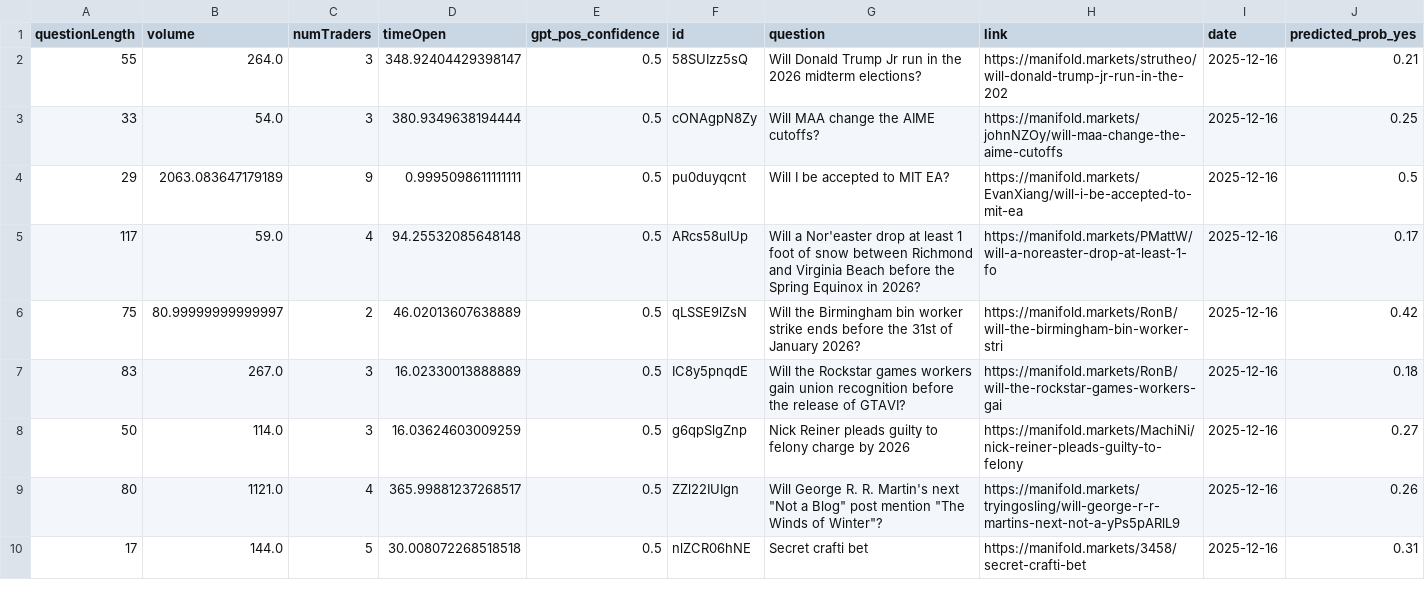
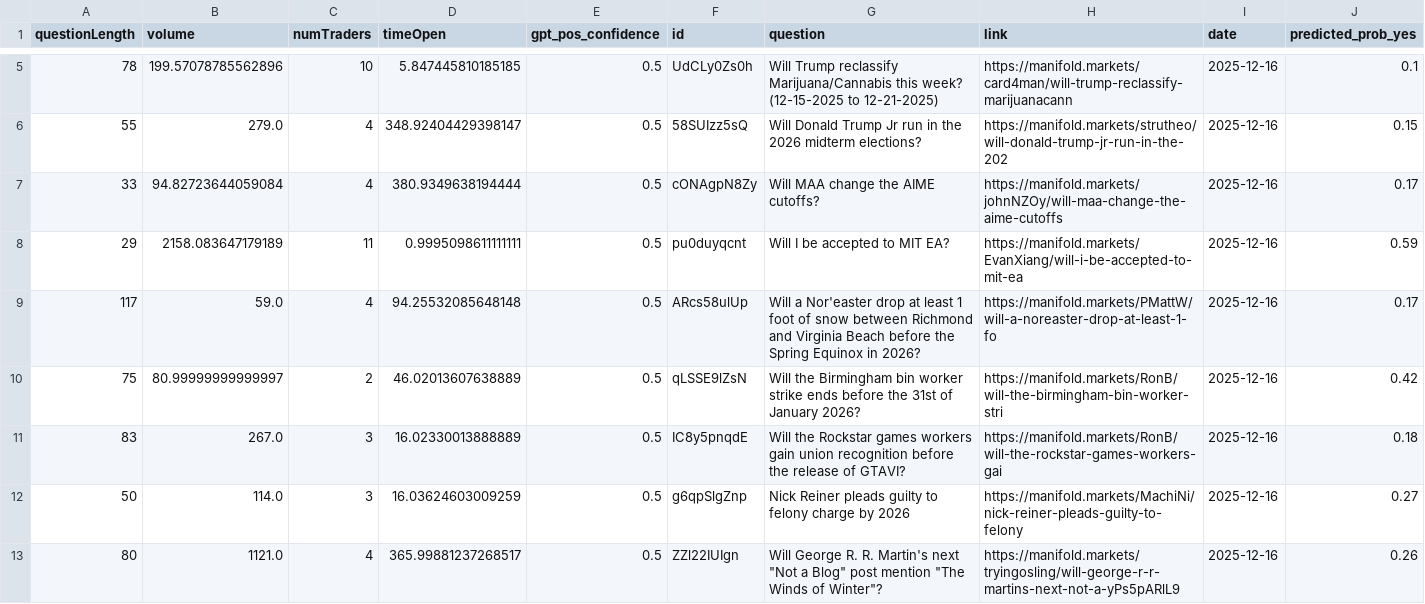
Before and after one commit to DMCHERy/dmchery.github.io, a CSV file: manifold_predictions.csv, drawn as a sheet; only a part is shown, gaps mark what is left out; the shorter side is filled out with more unchanged rows; the diff covers the shown part only.

```diff
--- a/manifold_predictions.csv
+++ b/manifold_predictions.csv
@@ -2,4 +5,5 @@ questionLength,volume,numTraders,timeOpen,gpt_pos_confidence,id,question,link,da
-55,264.0,3,348.92404429398147,0.5,58SUIzz5sQ,Will Donald Trump Jr run in the 2026 midterm elections?,https://manifold.markets/strutheo/will-donald-trump-jr-run-in-the-202,2025-12-16,0.21
-33,54.0,3,380.9349638194444,0.5,cONAgpN8Zy,Will MAA change the AIME cutoffs?,https://manifold.markets/johnNZOy/will-maa-change-the-aime-cutoffs,2025-12-16,0.25
-29,2063.083647179189,9,0.9995098611111111,0.5,pu0duyqcnt,Will I be accepted to MIT EA?,https://manifold.markets/EvanXiang/will-i-be-accepted-to-mit-ea,2025-12-16,0.5
+78,199.57078785562896,10,5.847445810185185,0.5,UdCLy0Zs0h,Will Trump reclassify Marijuana/Cannabis this week? (12-15-2025 to 12-21-2025),https://manifold.markets/card4man/will-trump-reclassify-marijuanacann,2025-12-16,0.1
+55,279.0,4,348.92404429398147,0.5,58SUIzz5sQ,Will Donald Trump Jr run in the 2026 midterm elections?,https://manifold.markets/strutheo/will-donald-trump-jr-run-in-the-202,2025-12-16,0.15
+33,94.82723644059084,4,380.9349638194444,0.5,cONAgpN8Zy,Will MAA change the AIME cutoffs?,https://manifold.markets/johnNZOy/will-maa-change-the-aime-cutoffs,2025-12-16,0.17
+29,2158.083647179189,11,0.9995098611111111,0.5,pu0duyqcnt,Will I be accepted to MIT EA?,https://manifold.markets/EvanXiang/will-i-be-accepted-to-mit-ea,2025-12-16,0.59
 117,59.0,4,94.25532085648148,0.5,ARcs58ulUp,Will a Nor'easter drop at least 1 foot of snow between Richmond and Virginia Beach before the Spring Equinox in 2026?,https://manifold.markets/PMattW/will-a-noreaster-drop-at-least-1-fo,2025-12-16,0.17
```
Also changed, not shown: 3 added rows, 4 removed rows and 34 edited cells elsewhere in this file, 1 other file.
